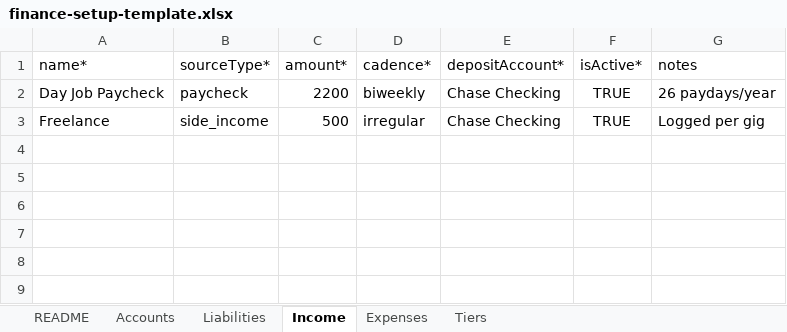
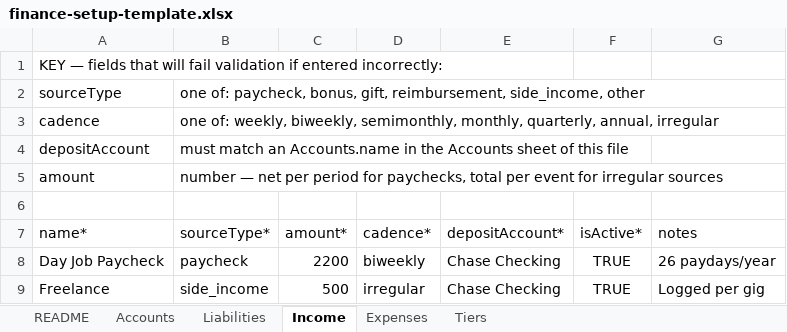
Before and after one commit to justintimechick-bit/personal-finance-app, an Excel workbook: public/finance-setup-template.xlsx, sheet Income, drawn as a sheet; values as stored, in another font and other column widths than the file's, no borders; the diff names each change by its address in the sheet, - before the commit and + after, or states it on an @@ line.

```diff
--- a/public/finance-setup-template.xlsx (sheet Income)
+++ b/public/finance-setup-template.xlsx (sheet Income)
+row 1: KEY — fields that will fail validation if entered incorrectly:
+row 2: sourceType | one of: paycheck, bonus, gift, reimbursement, side_income, other
+row 3: cadence | one of: weekly, biweekly, semimonthly, monthly, quarterly, annual, irregular
+row 4: depositAccount | must match an Accounts.name in the Accounts sheet of this file
+row 5: amount | number — net per period for paychecks, total per event for irregular sources
+row 6: (empty)
```
Also changed, not shown: sheet README, sheet Tiers, sheet Accounts, sheet Liabilities, sheet Expenses, 25 other files.
